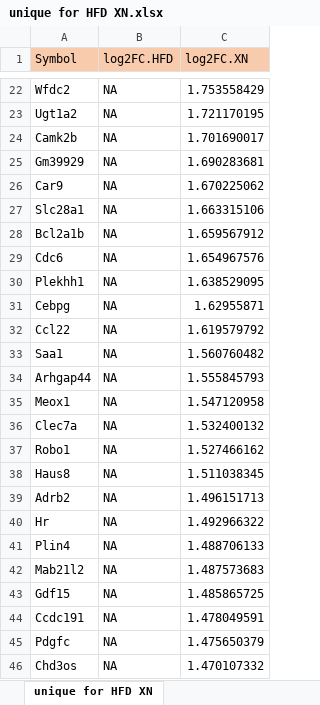
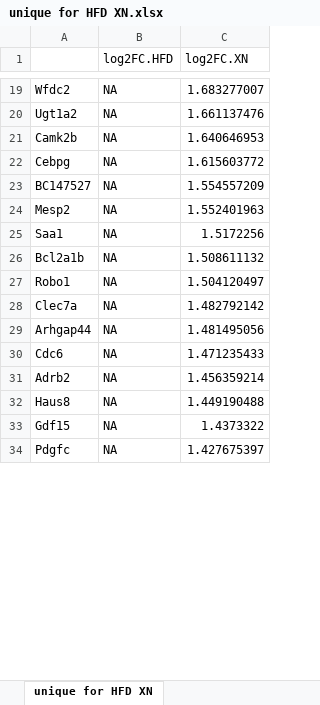
Before and after one commit to thaitran1506/Fxr, an Excel workbook: Data/unique for HFD XN.xlsx, sheet unique for HFD XN, drawn as a sheet; only a part is shown, gaps mark what is left out; values as stored, in another font and other column widths than the file's, no borders; removed rows and columns are numbered as before the commit, all else as after; the diff covers the shown part only; the diff names each change by its address in the sheet, - before the commit and + after, or states it on an @@ line.

```diff
--- a/Data/unique for HFD XN.xlsx (sheet unique for HFD XN)
+++ b/Data/unique for HFD XN.xlsx (sheet unique for HFD XN)
-A1: Symbol
+A1: (empty)
-A1:C1 fill: #F8CBAD
+A1:C1 fill: none
-C19 (log2FC.XN): 1.753558429
+C19 (log2FC.XN): 1.683277007
-C20 (log2FC.XN): 1.721170195
+C20 (log2FC.XN): 1.661137476
-C21 (log2FC.XN): 1.701690017
+C21 (log2FC.XN): 1.640646953
-row 25: Gm39929 | NA | 1.690283681
-row 26: Car9 | NA | 1.670225062
-row 27: Slc28a1 | NA | 1.663315106
-row 28: Bcl2a1b | NA | 1.659567912
-row 29: Cdc6 | NA | 1.654967576
-row 30: Plekhh1 | NA | 1.638529095
-C22 (log2FC.XN): 1.62955871
+C22 (log2FC.XN): 1.615603772
-row 32: Ccl22 | NA | 1.619579792
+row 23: BC147527 | NA | 1.554557209
+row 24: Mesp2 | NA | 1.552401963
-C25 (log2FC.XN): 1.560760482
+C25 (log2FC.XN): 1.5172256
-row 34: Arhgap44 | NA | 1.555845793
-row 35: Meox1 | NA | 1.547120958
-row 36: Clec7a | NA | 1.532400132
+row 26: Bcl2a1b | NA | 1.508611132
-C27 (log2FC.XN): 1.527466162
+C27 (log2FC.XN): 1.504120497
-row 38: Haus8 | NA | 1.511038345
+row 28: Clec7a | NA | 1.482792142
+row 29: Arhgap44 | NA | 1.481495056
+row 30: Cdc6 | NA | 1.471235433
-C31 (log2FC.XN): 1.496151713
+C31 (log2FC.XN): 1.456359214
-row 40: Hr | NA | 1.492966322
-row 41: Plin4 | NA | 1.488706133
-row 42: Mab21l2 | NA | 1.487573683
+row 32: Haus8 | NA | 1.449190488
-C33 (log2FC.XN): 1.485865725
+C33 (log2FC.XN): 1.4373322
-row 44: Ccdc191 | NA | 1.478049591
-C34 (log2FC.XN): 1.475650379
+C34 (log2FC.XN): 1.427675397
-row 46: Chd3os | NA | 1.470107332
```
Also changed, not shown: 55 added rows, 73 removed rows, 99 edited cells and cell formats elsewhere in this sheet, Data/shared between HFD and HFD+XN.xlsx, Data/unique for HFD.xlsx, 14 other files.
